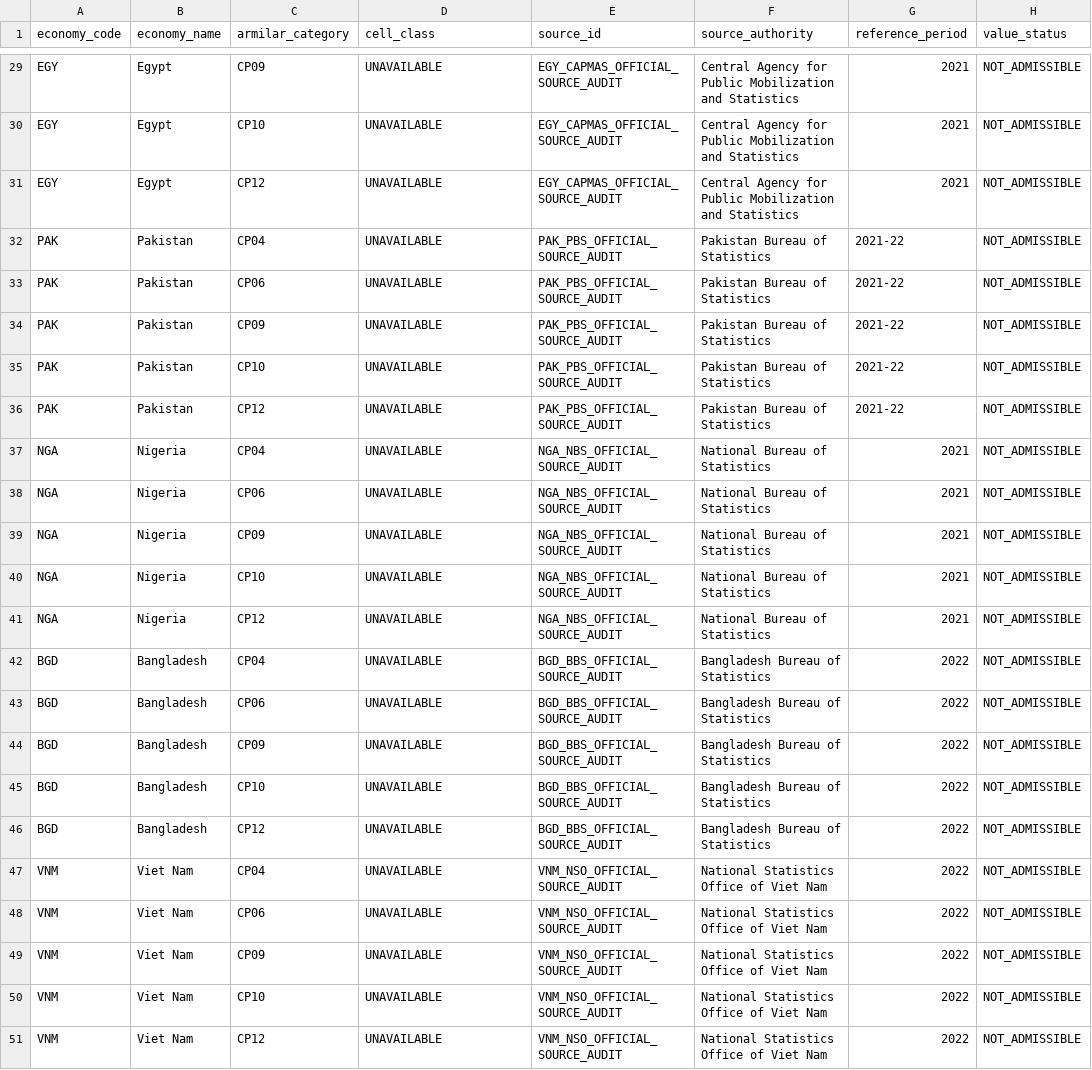
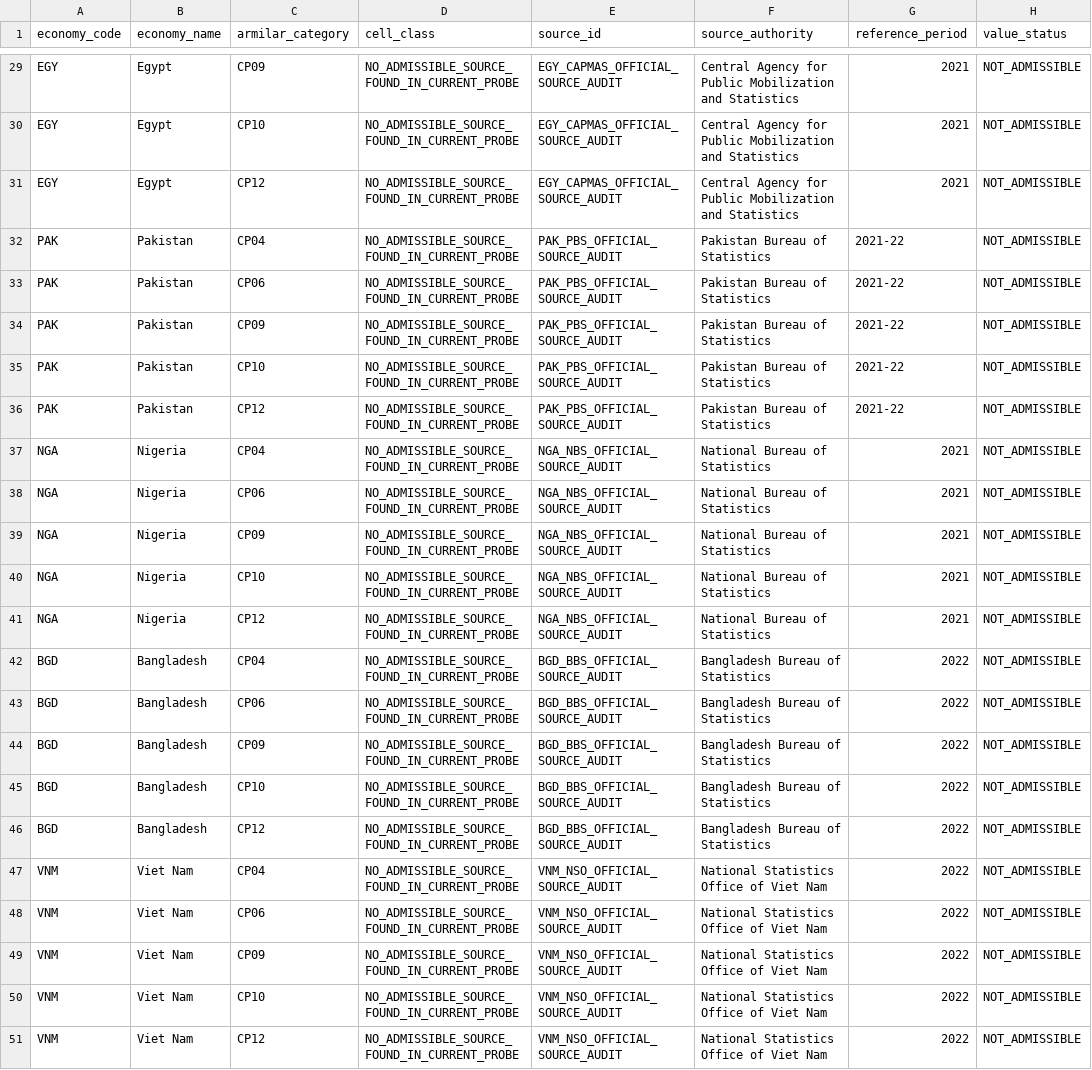
Before and after one commit to tomazlucena-crypto/armilar-data-pipeline, a CSV file: public/latest/country_cell_status.csv, drawn as a sheet; only a part is shown, gaps mark what is left out; the diff covers the shown part only; the diff names each change by its address in the sheet, - before the commit and + after, or states it on an @@ line.

```diff
--- a/public/latest/country_cell_status.csv
+++ b/public/latest/country_cell_status.csv
-D29:D51 (cell_class): UNAVAILABLE
+D29:D51 (cell_class): NO_ADMISSIBLE_SOURCE_FOUND_IN_CURRENT_PROBE
```
Also changed, not shown: 47 edited cells elsewhere in this file, public/latest/country_adapter_status.csv, public/latest/india_methodology_gate_audit.csv, 44 other files.
